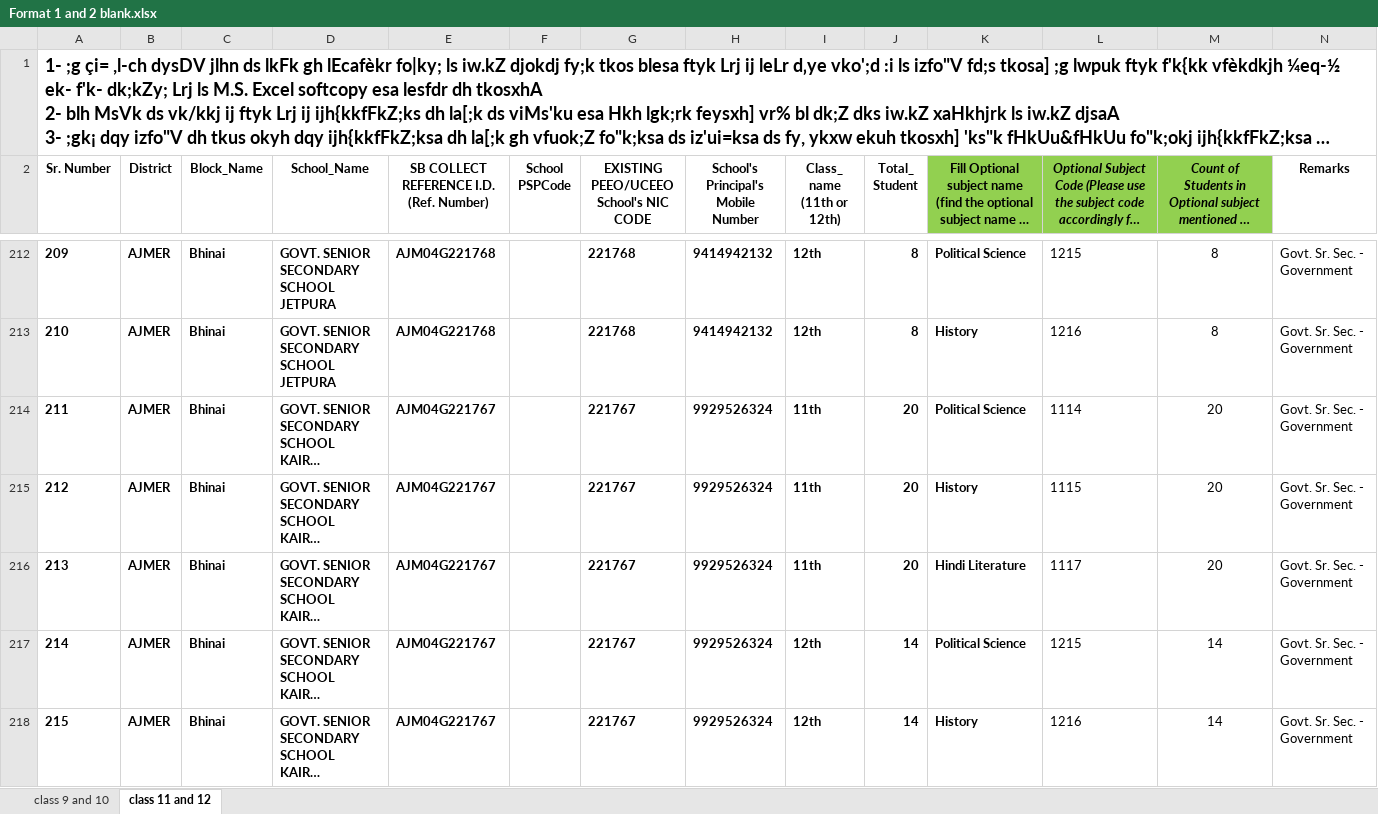
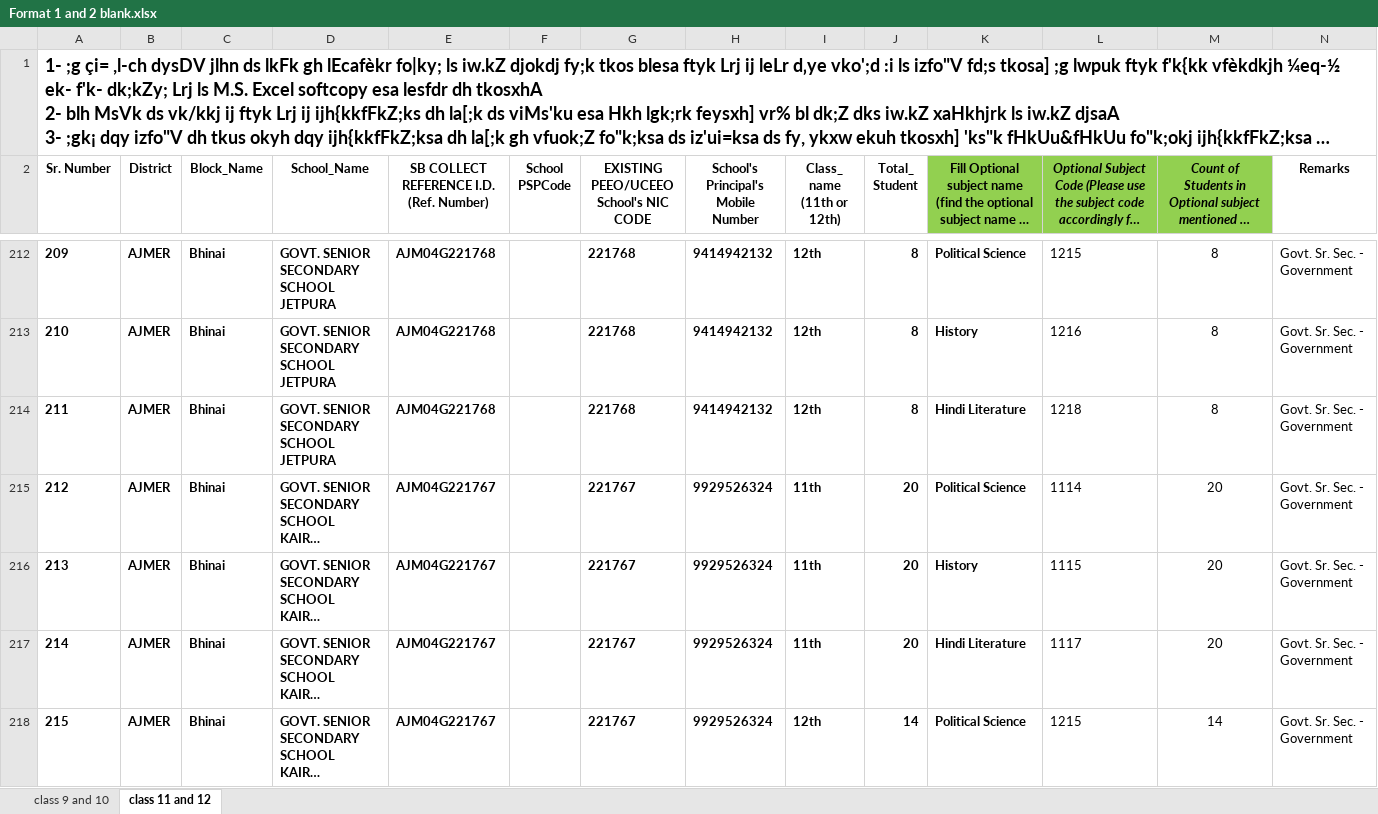
Before and after one commit to Jit9763/cbeo-bhinai-portal, an Excel workbook: saman priksha/Format 1 and 2 blank.xlsx, sheet class 11 and 12, drawn as a sheet; only a part is shown, gaps mark what is left out; the shorter side is filled out with more unchanged rows; long unchanged cells end in …; values as stored, in another font and other column widths than the file's, no borders; charts and pictures not drawn; addresses are those after the commit; the diff names each change by its address in the sheet, - before the commit and + after, or states it on an @@ line.

Commit message:
Update Jetpura 12th Hindi Literature to 8 students and generate Daily Attendance pending PDF report

```diff
--- a/saman priksha/Format 1 and 2 blank.xlsx (sheet class 11 and 12)
+++ b/saman priksha/Format 1 and 2 blank.xlsx (sheet class 11 and 12)
+row 214: 211 | AJMER | Bhinai | GOVT. SENIOR SECONDARY SCHOOL JETPURA | AJM04G221768 |  | 221768 | 9414942132 | 12th | 8 | Hindi Literature | 1218 | 8 | Govt. Sr. Sec. - Government
@@ column A (Sr. Number) renumbered from row 215 down @@
```
Also changed, not shown: charts or pictures, saman priksha/Format 1 and 2 filled.xlsx, 6 other files.
